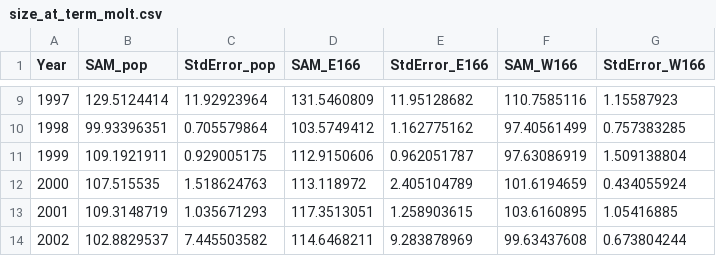
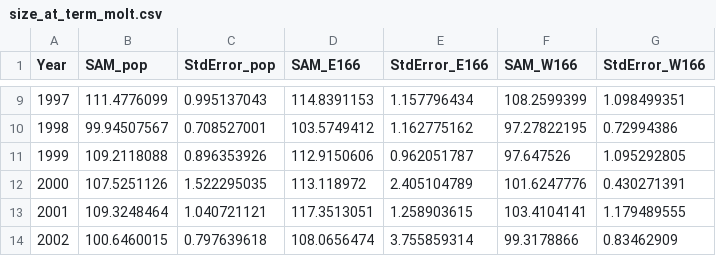
Before and after one commit to Erin-Fedewa-NOAA/Tanner-Crab-Indicator-Development, a CSV file: output/size_at_term_molt.csv, drawn as a sheet; only a part is shown, gaps mark what is left out; the diff covers the shown part only.

```diff
--- a/output/size_at_term_molt.csv
+++ b/output/size_at_term_molt.csv
@@ -9,6 +9,6 @@ Year,SAM_pop,StdError_pop,SAM_E166,StdError_E166,SAM_W166,StdError_W166
-1997,129.5124414,11.92923964,131.5460809,11.95128682,110.7585116,1.15587923
-1998,99.93396351,0.705579864,103.5749412,1.162775162,97.40561499,0.757383285
-1999,109.1921911,0.929005175,112.9150606,0.962051787,97.63086919,1.509138804
-2000,107.515535,1.518624763,113.118972,2.405104789,101.6194659,0.434055924
-2001,109.3148719,1.035671293,117.3513051,1.258903615,103.6160895,1.05416885
-2002,102.8829537,7.445503582,114.6468211,9.283878969,99.63437608,0.673804244
+1997,111.4776099,0.995137043,114.8391153,1.157796434,108.2599399,1.098499351
+1998,99.94507567,0.708527001,103.5749412,1.162775162,97.27822195,0.72994386
+1999,109.2118088,0.896353926,112.9150606,0.962051787,97.647526,1.095292805
+2000,107.5251126,1.522295035,113.118972,2.405104789,101.6247776,0.430271391
+2001,109.3248464,1.040721121,117.3513051,1.258903615,103.4104141,1.179489555
+2002,100.6460015,0.797639618,108.0656474,3.755859314,99.3178866,0.83462909
```
Also changed, not shown: 120 edited cells elsewhere in this file, data/tanner_eco_indicators.csv, 1 other file.
